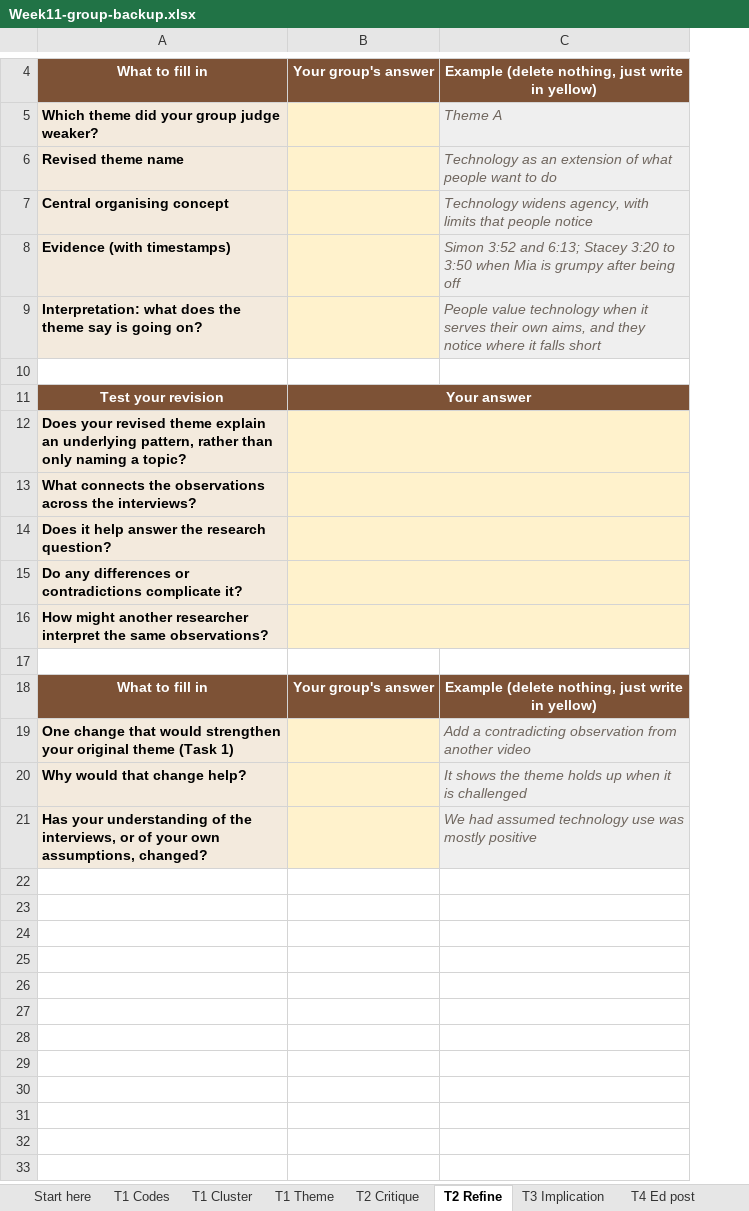
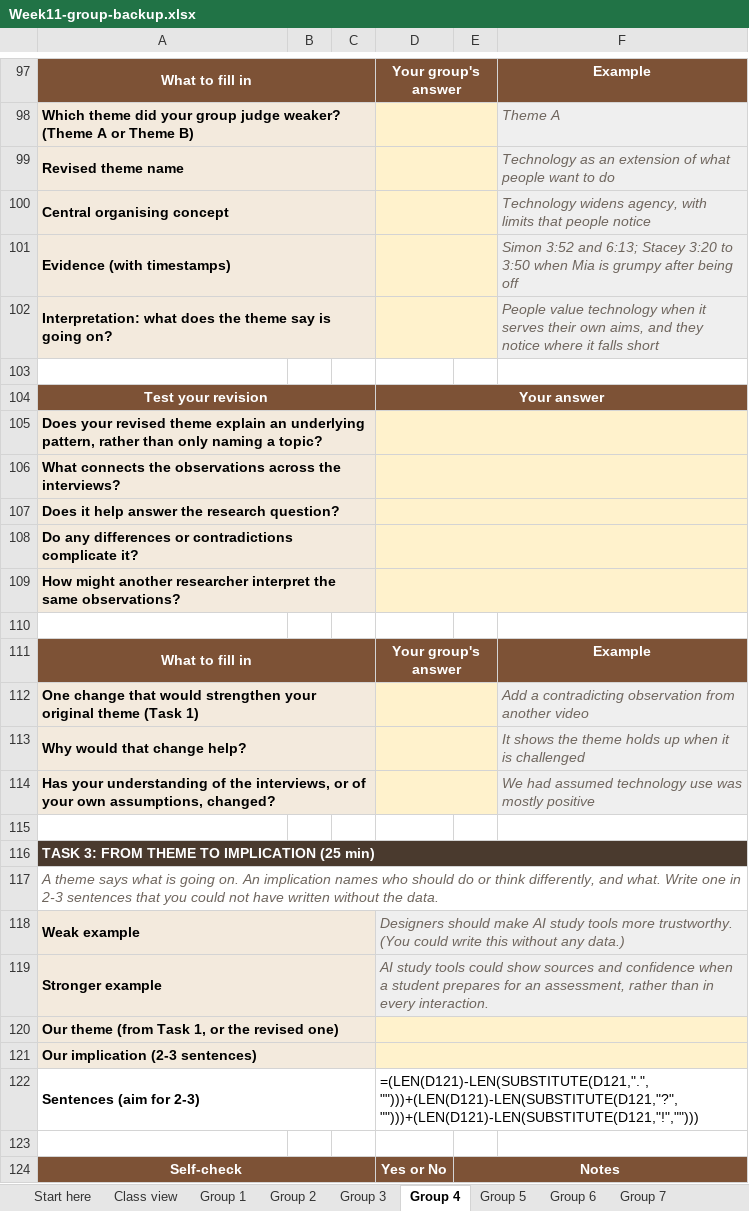
Before and after one commit to kevinzzzhu/comp3900-w11-theme-to-implication, an Excel workbook: public/backup/Week11-group-backup.xlsx, sheet Group 4, drawn as a sheet; only a part is shown, gaps mark what is left out; values as stored, in another font and other column widths than the file's, no borders; formulas without a stored value are shown as written; removed rows and columns are numbered as before the commit, all else as after; the diff covers the shown part only; the diff names each change by its address in the sheet, - before the commit and + after, or states it on an @@ line.

```diff
--- a/public/backup/Week11-group-backup.xlsx (sheet Group 4)
+++ b/public/backup/Week11-group-backup.xlsx (sheet Group 4)
-sheet tab: T1 Codes
+sheet tab: Class view
-sheet tab: T1 Cluster
+sheet tab: Group 1
-sheet tab: T1 Theme
+sheet tab: Group 2
-sheet tab: T2 Critique
+sheet tab: Group 3
-sheet tab: T2 Refine
+sheet tab: Group 4
-sheet tab: T3 Implication
+sheet tab: Group 5
-sheet tab: T4 Ed post
+sheet tab: Group 6
+sheet tab: Group 7
-column B, rows 4-18: Your group's answer |  |  |  |  |  |  | Your answer |  |  |  |  |  |  | Your group's answer
+column B, empty
+column C, empty
+column D, rows 97-111: Your group's answer |  |  |  |  |  |  | Your answer |  |  |  |  |  |  | Your group's answer
+column E, empty
+A97:C97 merged
-F97: Example (delete nothing, just write in yellow)
+F97: Example
-A98: …judge weaker?
+A98: …judge weaker? (Theme A or Theme B)
+A98:C98 merged
+A99:C99 merged
+A100:C100 merged
+A101:C101 merged
+A102:C102 merged
+A104:C104 merged
+A105:C105 merged
+A106:C106 merged
+A107:C107 merged
+A108:C108 merged
+A109:C109 merged
+A111:C111 merged
-F111: Example (delete nothing, just write in yellow)
+F111: Example
+A112:C112 merged
+A113:C113 merged
+A114:C114 merged
+row 115: (empty)
+row 116: TASK 3: FROM THEME TO IMPLICATION (25 min)
+row 117: A theme says what is going on. An implication names who should do or think differently, and what. Write one in 2-3 sentences that you could not have written without the data.
+row 118: Weak example |  |  | Designers should make AI study tools more trustworthy. (You could write this without any data.)
+row 119: Stronger example |  |  | AI study tools could show sources and confidence when a student prepares for an assessment, rather than in every interaction.
+row 120: Our theme (from Task 1, or the revised one)
+row 121: Our implication (2-3 sentences)
+row 122: Sentences (aim for 2-3) |  |  | =(LEN(D121)-LEN(SUBSTITUTE(D121,".","")))+(LEN(D121)-LEN(SUBSTITUTE(D121,"?","")))+(LEN(D121)-LEN(SUBSTITUTE(D121,"!","")))
+row 123: (empty)
+row 124: Self-check |  |  | Yes or No | Notes
```
Also changed, not shown: 108 added rows, 1 removed row and 1 edited cell elsewhere in this sheet, sheet Group 3, sheet Group 6, sheet Group 2, sheet Group 1, sheet Group 5, sheet Class view, 1 more sheet, other sheet tabs, 10 other files.
